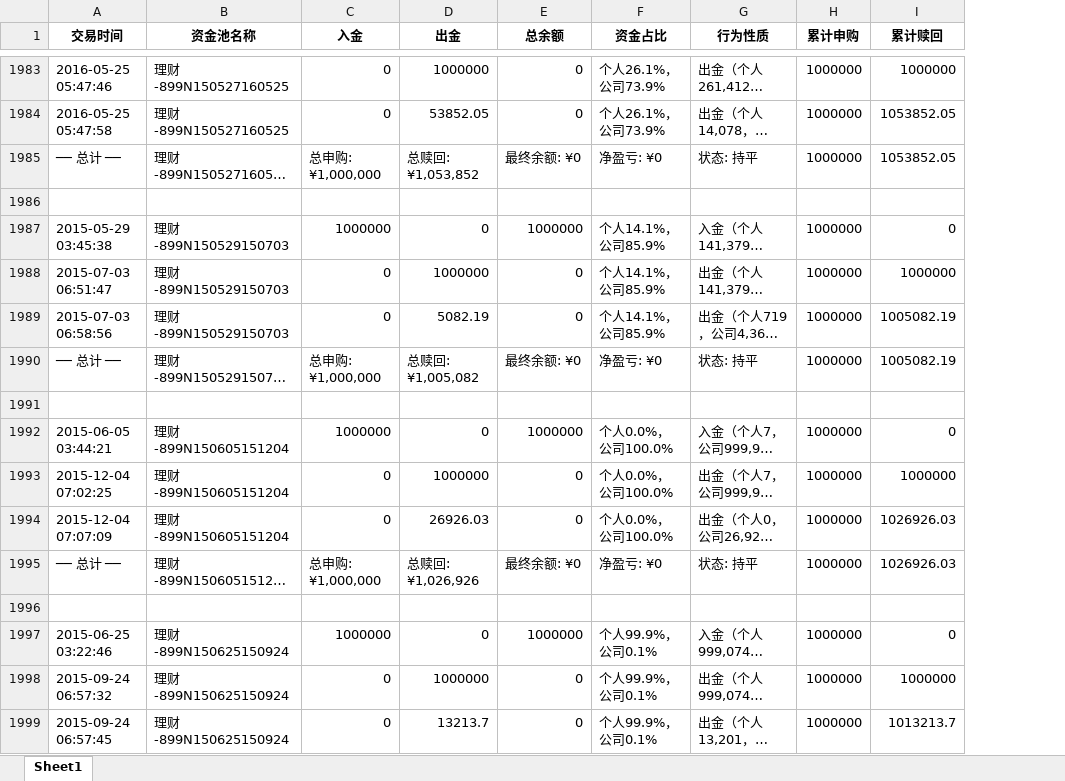
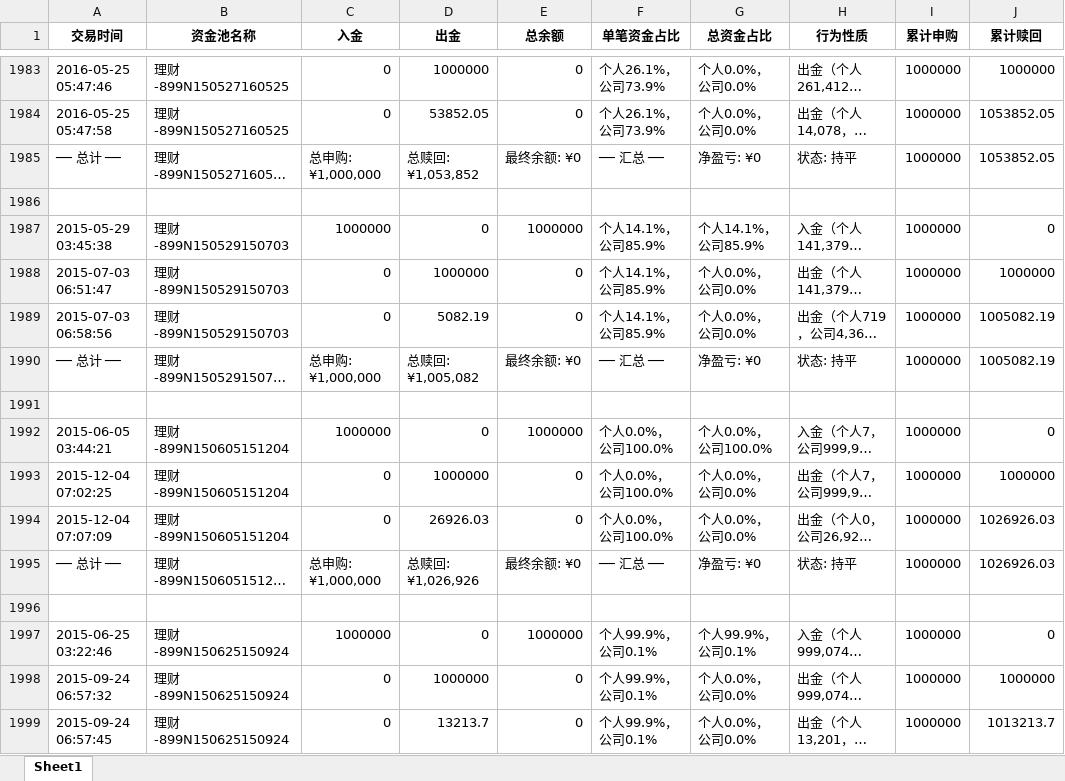
Before and after one commit to CronusL-1141/Money-tracking, an Excel workbook: 场外资金池记录_BALANCE_METHOD.xlsx, sheet Sheet1, drawn as a sheet; only a part is shown, gaps mark what is left out; long unchanged cells end in …; values as stored, in another font and other column widths than the file's, no borders; the diff covers the shown part only; the diff names each change by its address in the sheet, - before the commit and + after, or states it on an @@ line.

```diff
--- a/场外资金池记录_BALANCE_METHOD.xlsx (sheet Sheet1)
+++ b/场外资金池记录_BALANCE_METHOD.xlsx (sheet Sheet1)
+column G (总资金占比), rows 1983-1999: 个人0.0%，公司0.0% | 个人0.0%，公司0.0% | 净盈亏: ¥0 |  | 个人14.1%，公司85.9% | 个人0.0%，公司0.0% | 个人0.0%，公司0.0% | 净盈亏: ¥0 |  | 个人0.0%，公司100.0% | 个人0.0%，公司0.0% | 个人0.0%，公司0.0% | 净盈亏: ¥0 |  | 个人99.9%，公司0.1% | 个人0.0%，公司0.0% | 个人0.0%，公司0.0%
-F1: 资金占比
+F1: 单笔资金占比
-F1985 (单笔资金占比): 净盈亏: ¥0
+F1985 (单笔资金占比): ── 汇总 ──
-F1990 (单笔资金占比): 净盈亏: ¥0
+F1990 (单笔资金占比): ── 汇总 ──
-F1995 (单笔资金占比): 净盈亏: ¥0
+F1995 (单笔资金占比): ── 汇总 ──
```
Also changed, not shown: 624 edited cells elsewhere in this sheet, 场外资金池记录_FIFO.xlsx.
